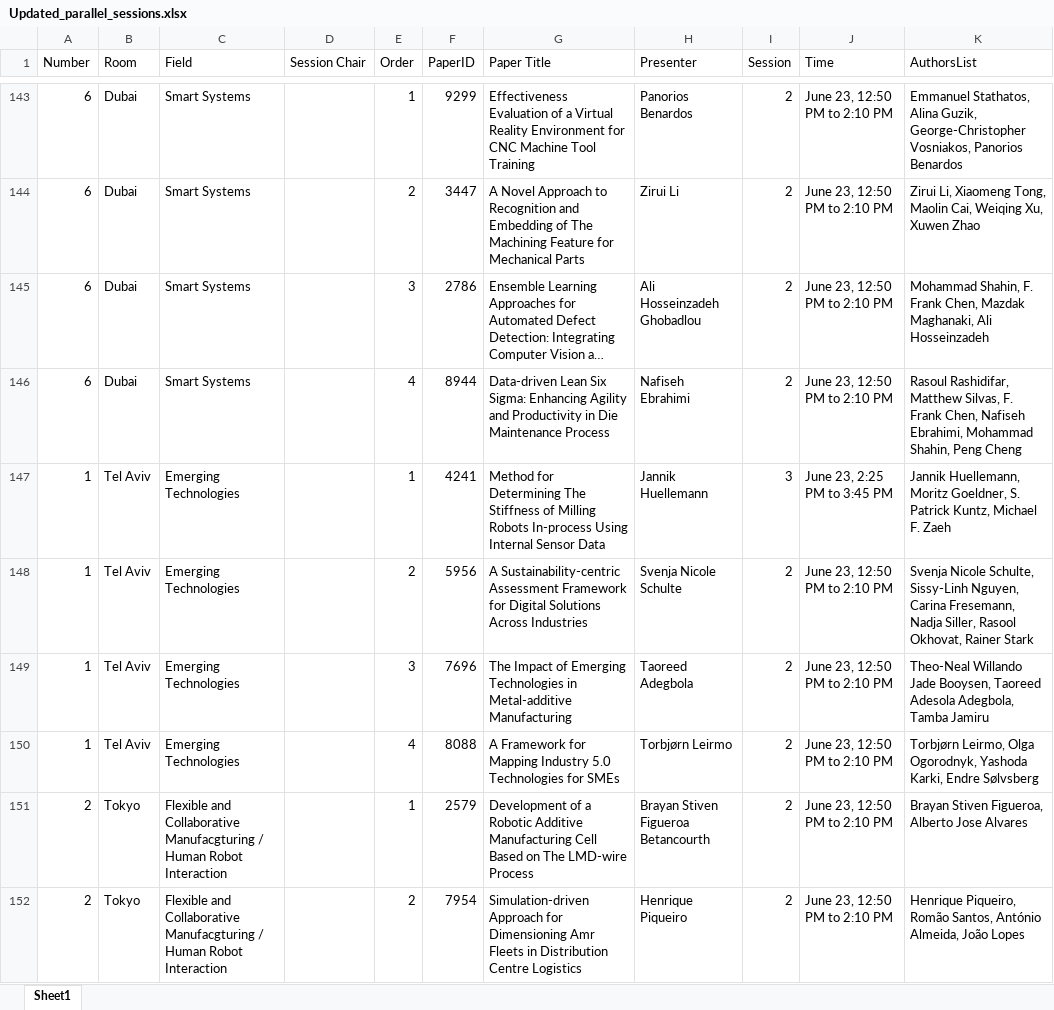
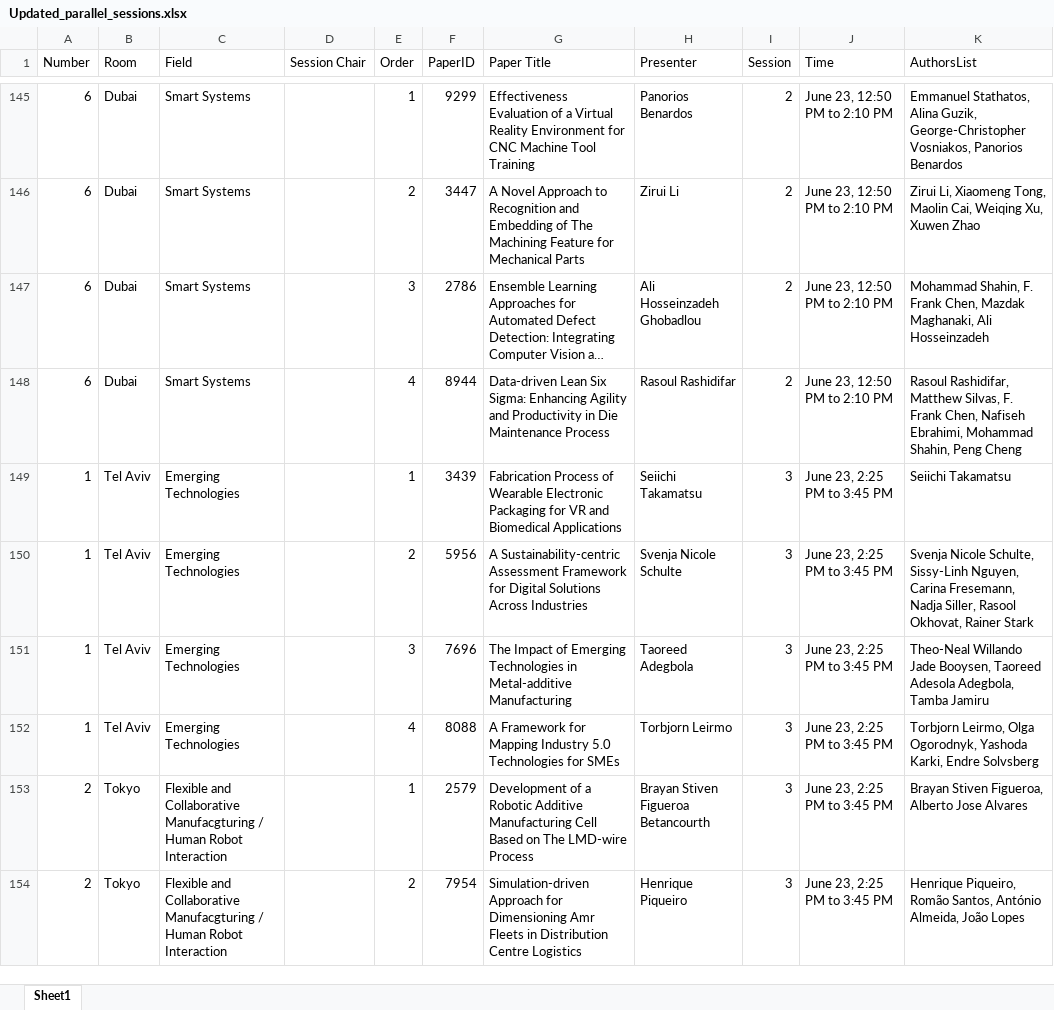
Before and after one commit to khalil-ghali/Energy-agentic-predictor, an Excel workbook: Updated_parallel_sessions.xlsx, sheet Sheet1, drawn as a sheet; only a part is shown, gaps mark what is left out; long unchanged cells end in …; values as stored, in another font and other column widths than the file's, no cell formats; addresses are those after the commit; the diff covers the shown part only; the diff names each change by its address in the sheet, - before the commit and + after, or states it on an @@ line.

```diff
--- a/Updated_parallel_sessions.xlsx (sheet Sheet1)
+++ b/Updated_parallel_sessions.xlsx (sheet Sheet1)
-H148 (Presenter): Nafiseh Ebrahimi
+H148 (Presenter): Rasoul Rashidifar
-F149 (PaperID): 4241
+F149 (PaperID): 3439
-G149 (Paper Title): Method for Determining The Stiffness of Milling Robots In-process Using Internal Sensor Data
+G149 (Paper Title): Fabrication Process of Wearable Electronic Packaging for VR and Biomedical Applications
-H149 (Presenter): Jannik Huellemann
+H149 (Presenter): Seiichi Takamatsu
-K149 (AuthorsList): Jannik Huellemann, Moritz Goeldner, S. Patrick Kuntz, Michael F. Zaeh
+K149 (AuthorsList): Seiichi Takamatsu
-I150:I154 (Session): 2
+I150:I154 (Session): 3
-J150:J154 (Time): June 23, 12:50 PM to 2:10 PM
+J150:J154 (Time): June 23, 2:25 PM to 3:45 PM
-H152 (Presenter): Torbjørn Leirmo
+H152 (Presenter): Torbjorn Leirmo
-K152 (AuthorsList): Torbjørn Leirmo, Olga Ogorodnyk, Yashoda Karki, Endre Sølvsberg
+K152 (AuthorsList): Torbjorn Leirmo, Olga Ogorodnyk, Yashoda Karki, Endre Solvsberg
```
Also changed, not shown: 2 added rows and 110 edited cells elsewhere in this sheet, cell formats, 1 other file.
